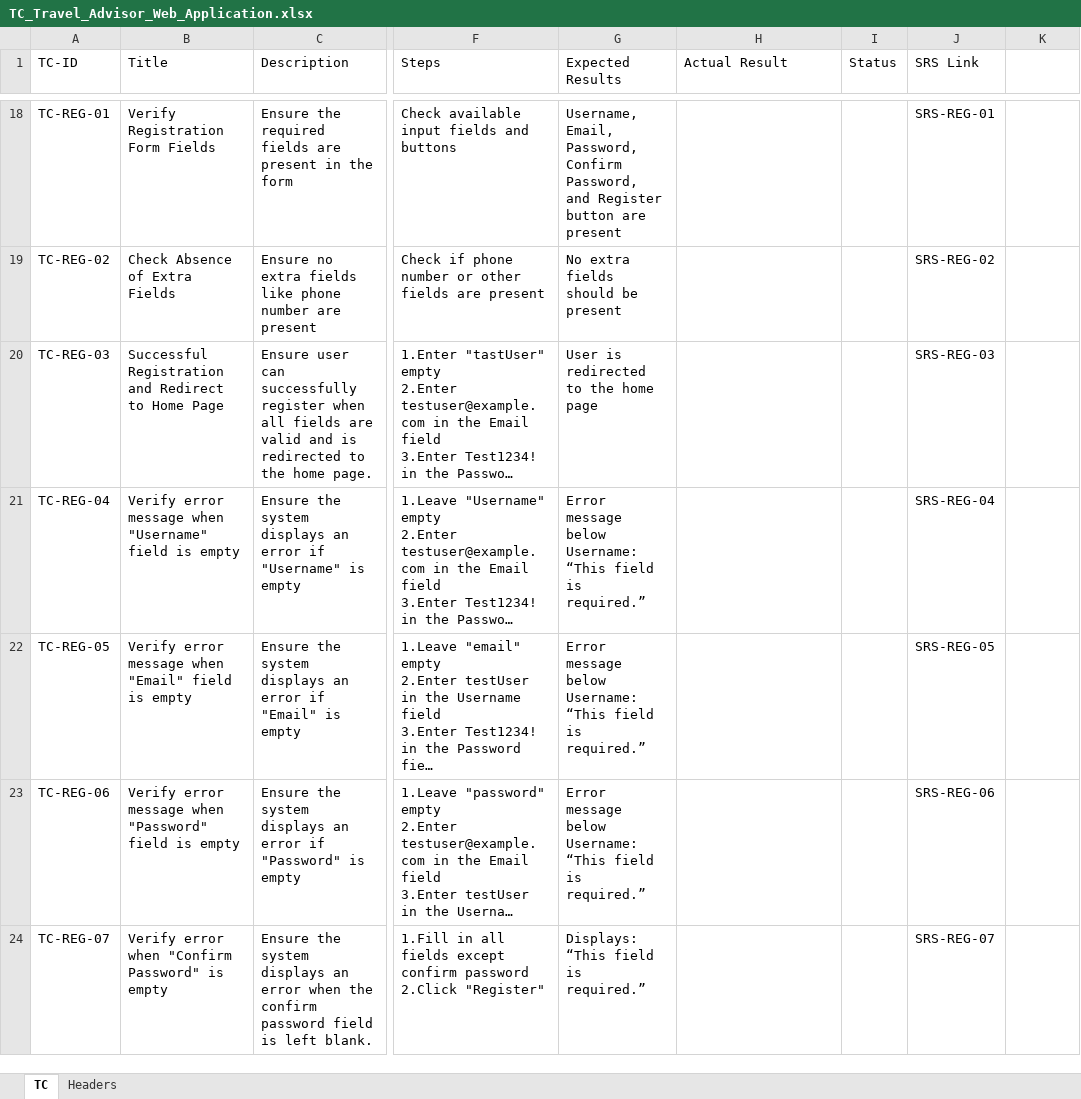
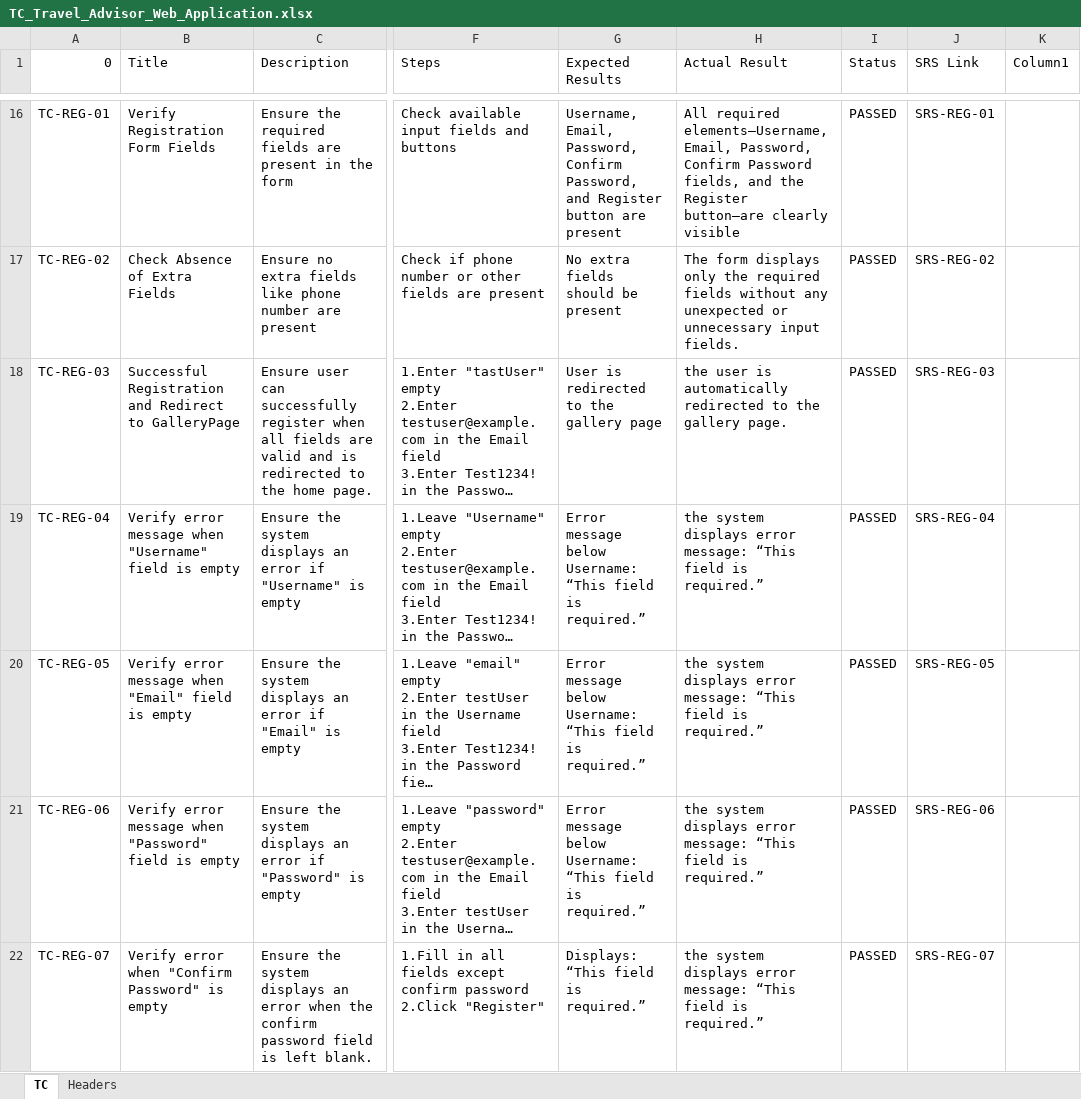
Before and after one commit to Mohamed-Mohsen98/Travel-Advisor-Web-Application, an Excel workbook: Requirments/TC_Travel_Advisor_Web_Application.xlsx, sheet TC, drawn as a sheet; only a part is shown, gaps mark what is left out; long unchanged cells end in …; values as stored, in another font and other column widths than the file's, no cell formats; table styles not drawn; addresses are those after the commit; the diff covers the shown part only; the diff names each change by its address in the sheet, - before the commit and + after, or states it on an @@ line.

```diff
--- a/Requirments/TC_Travel_Advisor_Web_Application.xlsx (sheet TC)
+++ b/Requirments/TC_Travel_Advisor_Web_Application.xlsx (sheet TC)
-A1: TC-ID
+A1: 0
-K1: (empty)
+K1: Column1
-H16 (Actual Result): (empty)
+H16 (Actual Result): All required elements—Username, Email, Password, Confirm Password fields, and the Register button—are clearly visible
-I16:I22 (Status): (empty)
+I16:I22 (Status): PASSED
-H17 (Actual Result): (empty)
+H17 (Actual Result): The form displays only the required fields without any unexpected or unnecessary input fields.
-B18 (Title): …Redirect to Home Page
+B18 (Title): …Redirect to GalleryPage
-G18 (Expected Results): User is redirected to the home page
+G18 (Expected Results): User is redirected to the gallery page
-H18 (Actual Result): (empty)
+H18 (Actual Result): the user is automatically redirected to the gallery page.
-H19:H22 (Actual Result): (empty)
+H19:H22 (Actual Result): the system displays error message: “This field is required.”
```
Also changed, not shown: 20 added rows, 4 removed rows and 255 edited cells elsewhere in this sheet, cell formats.
